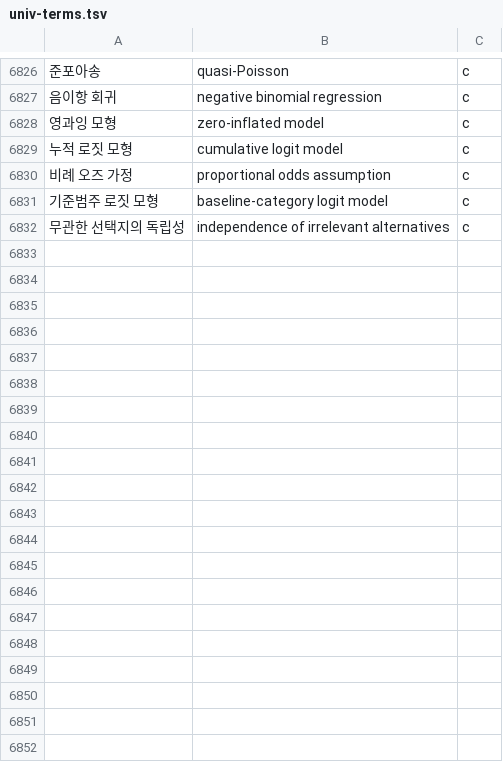
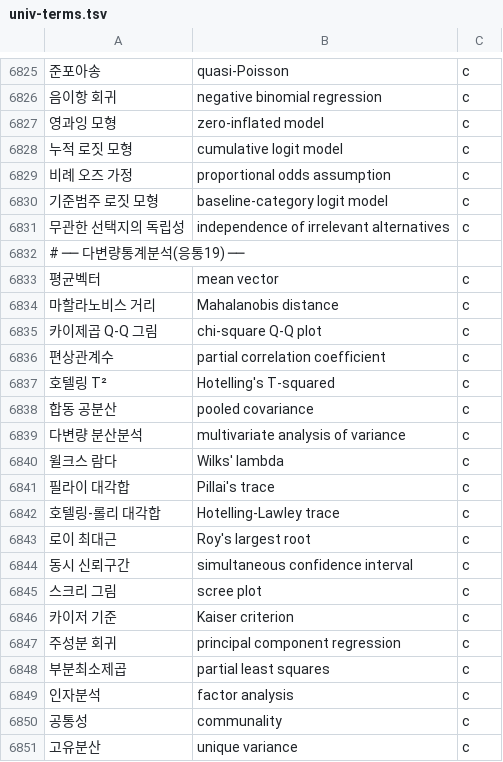
Before and after one commit to radix24/namunnip-textbook-univ, a TSV file: curricula/univ-terms.tsv, drawn as a sheet; only a part is shown, gaps mark what is left out; the diff covers the shown part only; the diff names each change by its address in the sheet, - before the commit and + after, or states it on an @@ line.

```diff
--- a/curricula/univ-terms.tsv
+++ b/curricula/univ-terms.tsv
+row 6832: # ── 다변량통계분석(응통19) ──
+row 6833: 평균벡터 | mean vector | c
+row 6834: 마할라노비스 거리 | Mahalanobis distance | c
+row 6835: 카이제곱 Q-Q 그림 | chi-square Q-Q plot | c
+row 6836: 편상관계수 | partial correlation coefficient | c
+row 6837: 호텔링 T² | Hotelling's T-squared | c
+row 6838: 합동 공분산 | pooled covariance | c
+row 6839: 다변량 분산분석 | multivariate analysis of variance | c
+row 6840: 윌크스 람다 | Wilks' lambda | c
+row 6841: 필라이 대각합 | Pillai's trace | c
+row 6842: 호텔링-롤리 대각합 | Hotelling-Lawley trace | c
+row 6843: 로이 최대근 | Roy's largest root | c
+row 6844: 동시 신뢰구간 | simultaneous confidence interval | c
+row 6845: 스크리 그림 | scree plot | c
+row 6846: 카이저 기준 | Kaiser criterion | c
+row 6847: 주성분 회귀 | principal component regression | c
+row 6848: 부분최소제곱 | partial least squares | c
+row 6849: 인자분석 | factor analysis | c
+row 6850: 공통성 | communality | c
+row 6851: 고유분산 | unique variance | c
```
Also changed, not shown: 19 added rows and 1 removed row elsewhere in this file, 20 other files.
